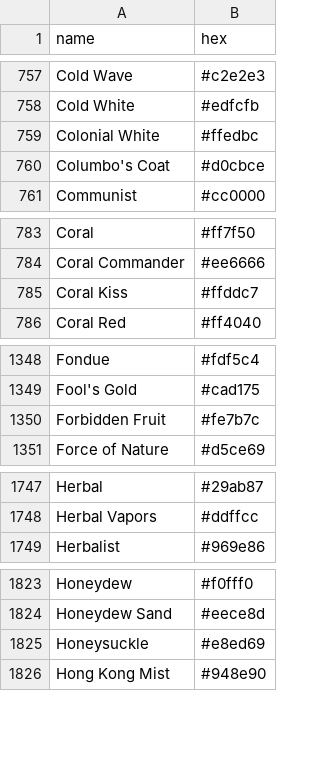
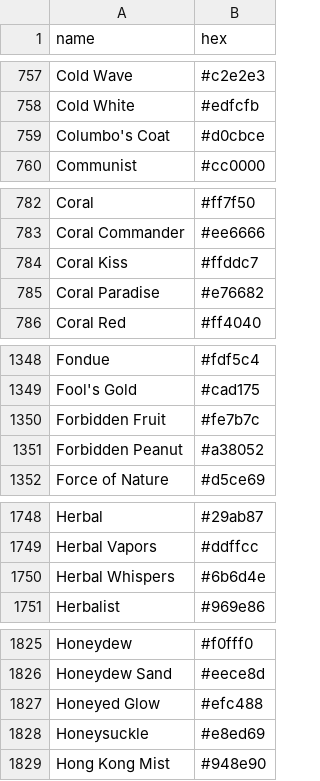
Before and after one commit to meodai/color-names, a CSV file: dist/colornames.bestof.csv, drawn as a sheet; only a part is shown, gaps mark what is left out; removed rows and columns are numbered as before the commit, all else as after; the diff covers the shown part only; the diff names each change by its address in the sheet, - before the commit and + after, or states it on an @@ line.

Commit message:
fix(colors): remove all "colonial" themed colors
Because even though its a part of our history, its a pretty sad one not worth celebrating with color
names

```diff
--- a/dist/colornames.bestof.csv
+++ b/dist/colornames.bestof.csv
-row 759: Colonial White | #ffedbc
+row 785: Coral Paradise | #e76682
+row 1351: Forbidden Peanut | #a38052
+row 1750: Herbal Whispers | #6b6d4e
+row 1827: Honeyed Glow | #efc488
```
Also changed, not shown: 9 added rows elsewhere in this file, dist/colornames.csv, src/colornames.csv, 20 other files.
